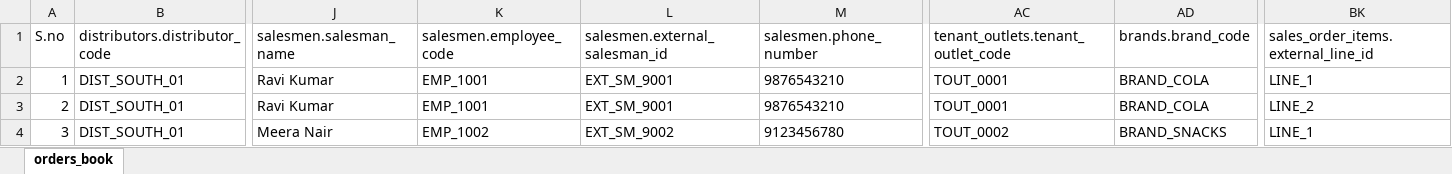
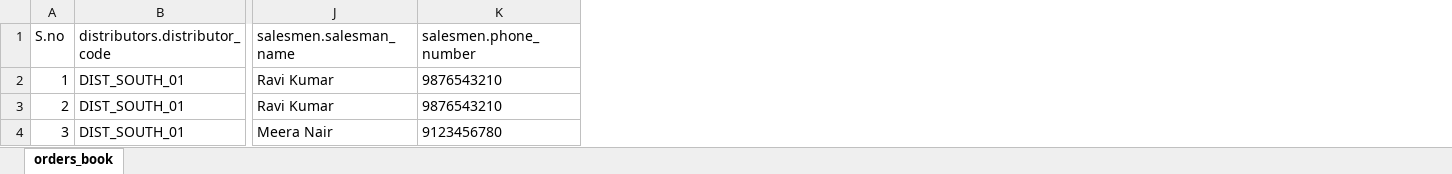
Before and after one commit to supe-market/supe-analytics, an Excel workbook: docs/templates/customer-data-template.xlsx, sheet orders_book, drawn as a sheet; only a part is shown, gaps mark what is left out; values as stored, in another font and other column widths than the file's, no borders; the diff names each change by its address in the sheet, - before the commit and + after, or states it on an @@ line.

Commit message:
changes in excel

```diff
--- a/docs/templates/customer-data-template.xlsx (sheet orders_book)
+++ b/docs/templates/customer-data-template.xlsx (sheet orders_book)
-column K (salesmen.employee_code), rows 2-4: EMP_1001 | EMP_1001 | EMP_1002
-column L (salesmen.external_salesman_id), rows 2-4: EXT_SM_9001 | EXT_SM_9001 | EXT_SM_9002
-column AC, rows 1-4: tenant_outlets.tenant_outlet_code | TOUT_0001 | TOUT_0001 | TOUT_0002
-column AD (brands.brand_code), rows 2-4: BRAND_COLA | BRAND_COLA | BRAND_SNACKS
-column BK, rows 1-4: sales_order_items.external_line_id | LINE_1 | LINE_2 | LINE_1
```
Also changed, not shown: 2 other files.
